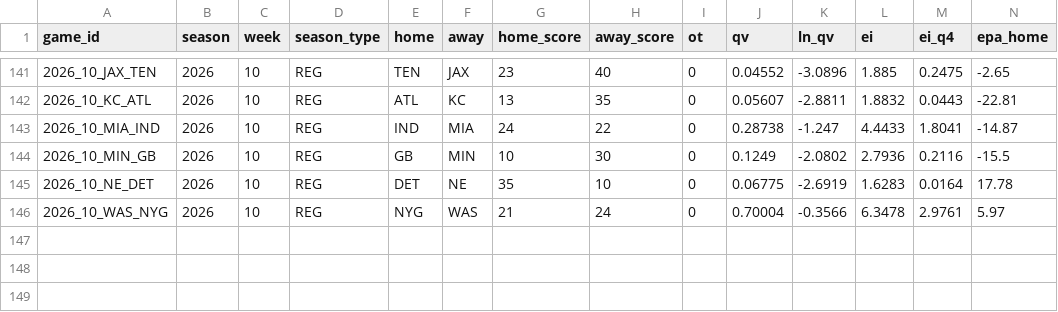
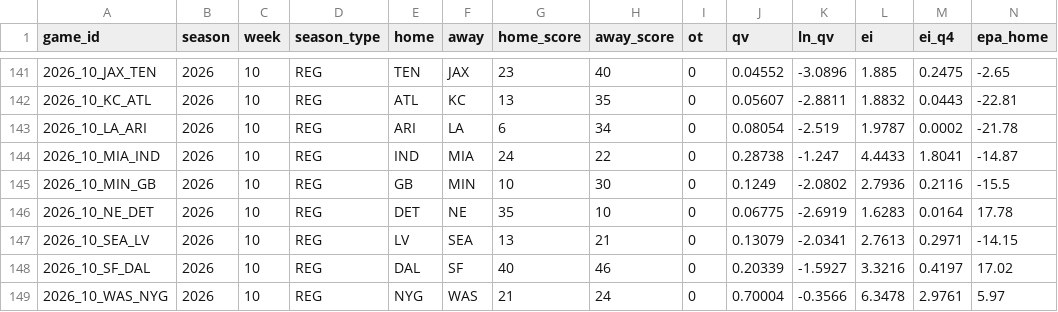
Before and after one commit to HighonFigures/nfl-contratti, a CSV file: watchability_nfl.csv, drawn as a sheet; only a part is shown, gaps mark what is left out; rows hold the shown columns only; the diff names each change by its address in the sheet, - before the commit and + after, or states it on an @@ line.

```diff
--- a/watchability_nfl.csv
+++ b/watchability_nfl.csv
+row 143: 2026_10_LA_ARI | 2026 | 10 | REG | ARI | LA | 6 | 34 | 0 | 0.08054 | -2.519 | 1.9787 | 0.0002 | -21.78
+row 147: 2026_10_SEA_LV | 2026 | 10 | REG | LV | SEA | 13 | 21 | 0 | 0.13079 | -2.0341 | 2.7613 | 0.2971 | -14.15
+row 148: 2026_10_SF_DAL | 2026 | 10 | REG | DAL | SF | 40 | 46 | 0 | 0.20339 | -1.5927 | 3.3216 | 0.4197 | 17.02
```
